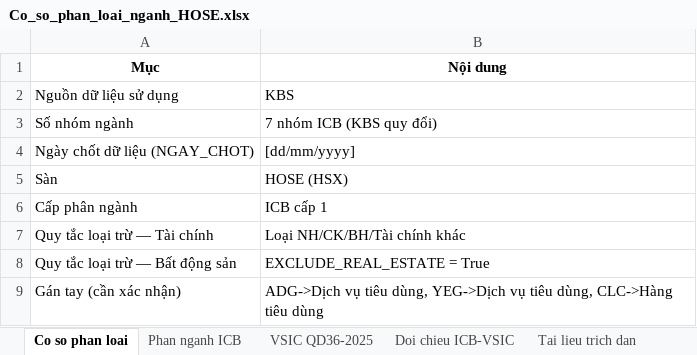
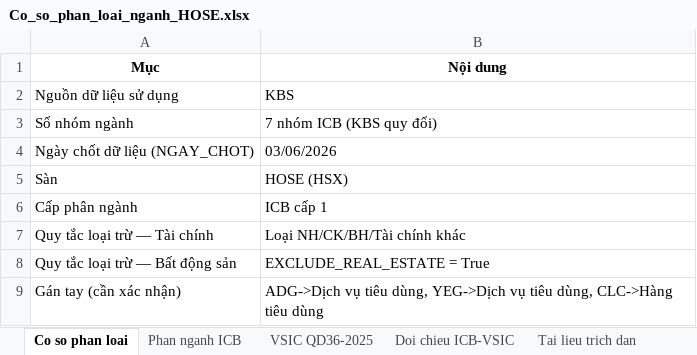
Before and after one commit to vinhtt20/stock, an Excel workbook: Co_so_phan_loai_nganh_HOSE.xlsx, sheet Co so phan loai, drawn as a sheet; values as stored, in another font and other column widths than the file's, no borders; the diff names each change by its address in the sheet, - before the commit and + after, or states it on an @@ line.

```diff
--- a/Co_so_phan_loai_nganh_HOSE.xlsx (sheet Co so phan loai)
+++ b/Co_so_phan_loai_nganh_HOSE.xlsx (sheet Co so phan loai)
-B4 (Nội dung): [dd/mm/yyyy]
+B4 (Nội dung): 03/06/2026
```
Also changed, not shown: HOSE_phi_tai_chinh.xlsx, 3 other files.
